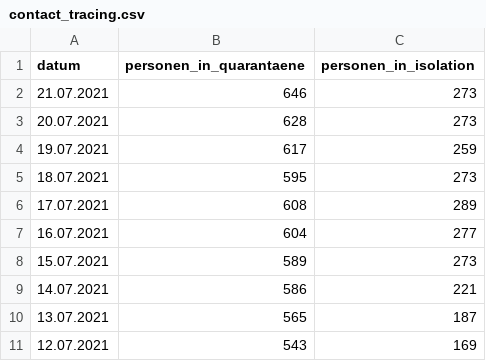
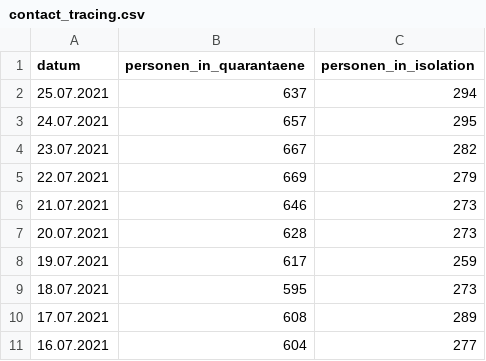
Before and after one commit to openDataBE/covid19Data, a CSV file: contact_tracing.csv, drawn as a sheet; only a part is shown; the shorter side is filled out with more unchanged rows.

Commit message:
Automatic commit of contact_tracing.csv

```diff
--- a/contact_tracing.csv
+++ b/contact_tracing.csv
@@ -1,2 +1,6 @@
 "datum","personen_in_quarantaene","personen_in_isolation"
+"25.07.2021","637","294"
+"24.07.2021","657","295"
+"23.07.2021","667","282"
+"22.07.2021","669","279"
 "21.07.2021","646","273"
```
